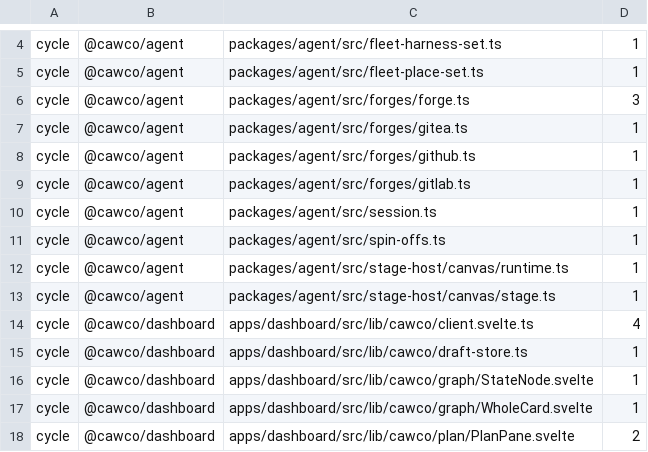
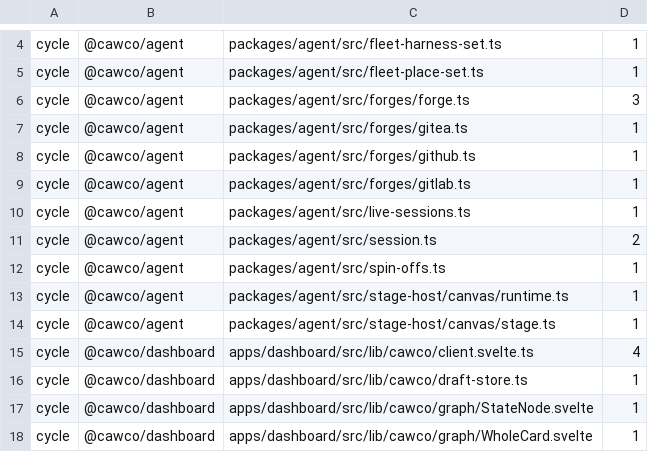
Before and after one commit to Bewinxed/cawco, a TSV file: scripts/import-rules.baseline.tsv, drawn as a sheet; only a part is shown, gaps mark what is left out; the shorter side is filled out with more unchanged rows.

```diff
--- a/scripts/import-rules.baseline.tsv
+++ b/scripts/import-rules.baseline.tsv
@@ -9,3 +9,4 @@ cycle	@cawco/agent	packages/agent/src/forges/github.ts	1
 cycle	@cawco/agent	packages/agent/src/forges/gitlab.ts	1
-cycle	@cawco/agent	packages/agent/src/session.ts	1
+cycle	@cawco/agent	packages/agent/src/live-sessions.ts	1
+cycle	@cawco/agent	packages/agent/src/session.ts	2
 cycle	@cawco/agent	packages/agent/src/spin-offs.ts	1
```
Also changed, not shown: scripts/escape-hatch-ratchet.baseline.tsv, 2 other files.
